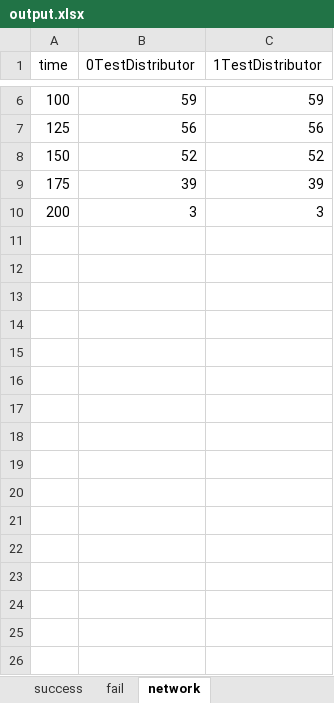
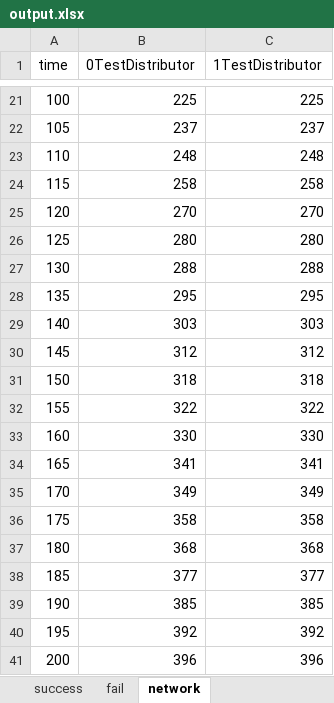
Before and after one commit to ricardoboing/MEC-LO-Simulator, an Excel workbook: Code/output.xlsx, sheet network, drawn as a sheet; only a part is shown, gaps mark what is left out; values as stored, in another font and other column widths than the file's, no borders; addresses are those after the commit; the diff covers the shown part only; the diff names each change by its address in the sheet, - before the commit and + after, or states it on an @@ line.

```diff
--- a/Code/output.xlsx (sheet network)
+++ b/Code/output.xlsx (sheet network)
-B21 (0TestDistributor): 59
+B21 (0TestDistributor): 225
-C21 (1TestDistributor): 59
+C21 (1TestDistributor): 225
+row 22: 105 | 237 | 237
+row 23: 110 | 248 | 248
+row 24: 115 | 258 | 258
+row 25: 120 | 270 | 270
-B26 (0TestDistributor): 56
+B26 (0TestDistributor): 280
-C26 (1TestDistributor): 56
+C26 (1TestDistributor): 280
+row 27: 130 | 288 | 288
+row 28: 135 | 295 | 295
+row 29: 140 | 303 | 303
+row 30: 145 | 312 | 312
-B31 (0TestDistributor): 52
+B31 (0TestDistributor): 318
-C31 (1TestDistributor): 52
+C31 (1TestDistributor): 318
+row 32: 155 | 322 | 322
+row 33: 160 | 330 | 330
+row 34: 165 | 341 | 341
+row 35: 170 | 349 | 349
-B36 (0TestDistributor): 39
+B36 (0TestDistributor): 358
-C36 (1TestDistributor): 39
+C36 (1TestDistributor): 358
+row 37: 180 | 368 | 368
+row 38: 185 | 377 | 377
+row 39: 190 | 385 | 385
+row 40: 195 | 392 | 392
-B41 (0TestDistributor): 3
+B41 (0TestDistributor): 396
-C41 (1TestDistributor): 3
+C41 (1TestDistributor): 396
```
Also changed, not shown: 16 added rows, 1 removed row and 6 edited cells elsewhere in this sheet, sheet 0TestDistributor, sheet 1TestDistributor, sheet success, sheet fail, 2 other files.
